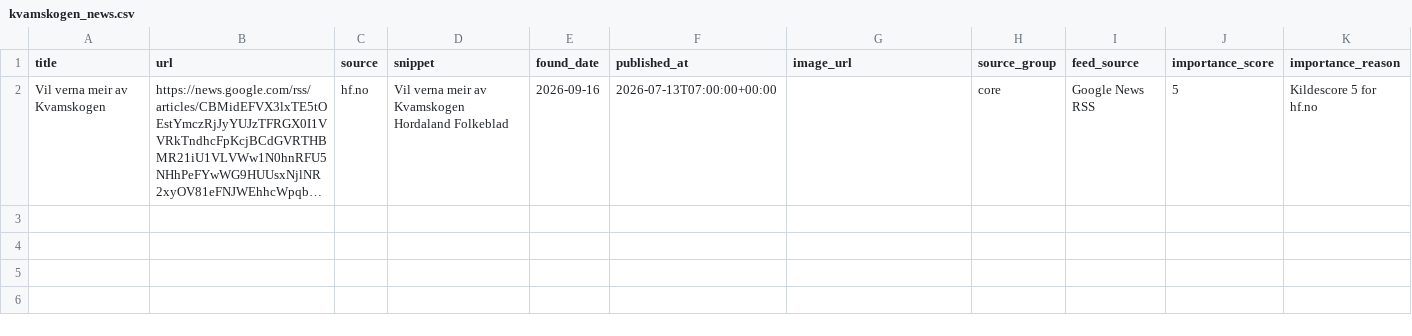
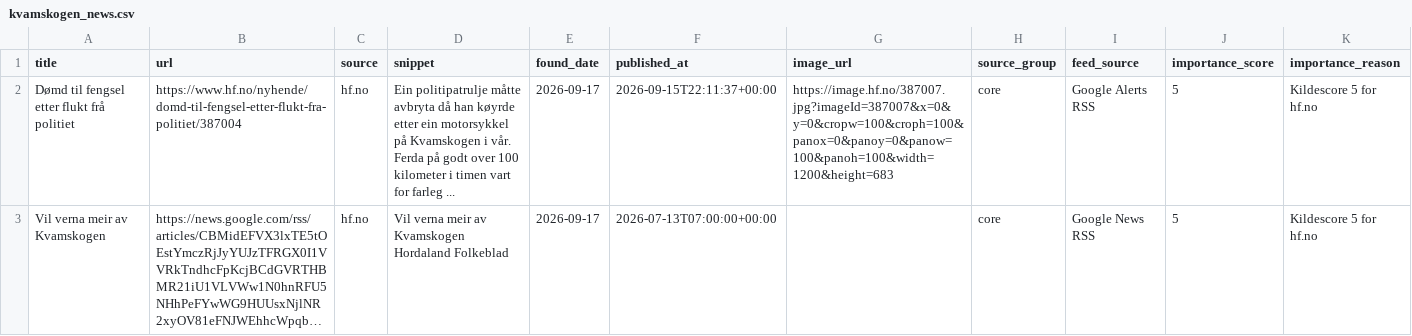
Before and after one commit to naessrobert-ui/visitkvamskogen, a CSV file: public/data/kvamskogen_news.csv, drawn as a sheet; long unchanged cells end in …; addresses are those after the commit; the diff names each change by its address in the sheet, - before the commit and + after, or states it on an @@ line.

```diff
--- a/public/data/kvamskogen_news.csv
+++ b/public/data/kvamskogen_news.csv
+row 2: Dømd til fengsel etter flukt frå politiet | https://www.hf.no/nyhende/domd-til-fengsel-etter-flukt-fra-politiet/387004 | hf.no | Ein politipatrulje måtte avbryta då han køyrde etter ein motorsykkel på Kvamskogen i vår. Ferda på godt over 100 kilometer i timen vart for farleg ... | 2026-09-17 | 2026-09-15T22:11:37+00:00 | https://image.hf.no/387007.jpg?imageId=387007&x=0&y=0&cropw=100&croph=100&panox=0&panoy=0&panow=100&panoh=100&width=1200&height=683 | core | Google Alerts RSS | 5 | Kildescore 5 for hf.no
-E3 (found_date): 2026-09-16
+E3 (found_date): 2026-09-17
```
Also changed, not shown: 3 other files.
